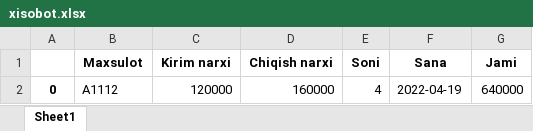
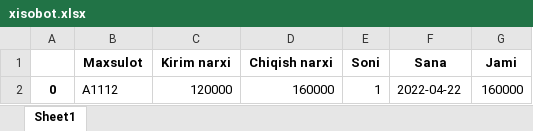
Before and after one commit to BoastfulApex/Yoqut-bot, an Excel workbook: xisobot.xlsx, sheet Sheet1, drawn as a sheet; values as stored, in another font and other column widths than the file's, no borders; the diff names each change by its address in the sheet, - before the commit and + after, or states it on an @@ line.

```diff
--- a/xisobot.xlsx (sheet Sheet1)
+++ b/xisobot.xlsx (sheet Sheet1)
-E2 (Soni): 4
+E2 (Soni): 1
-F2 (Sana): 2022-04-19
+F2 (Sana): 2022-04-22
-G2 (Jami): 640000
+G2 (Jami): 160000
```
Also changed, not shown: 2 other files.
